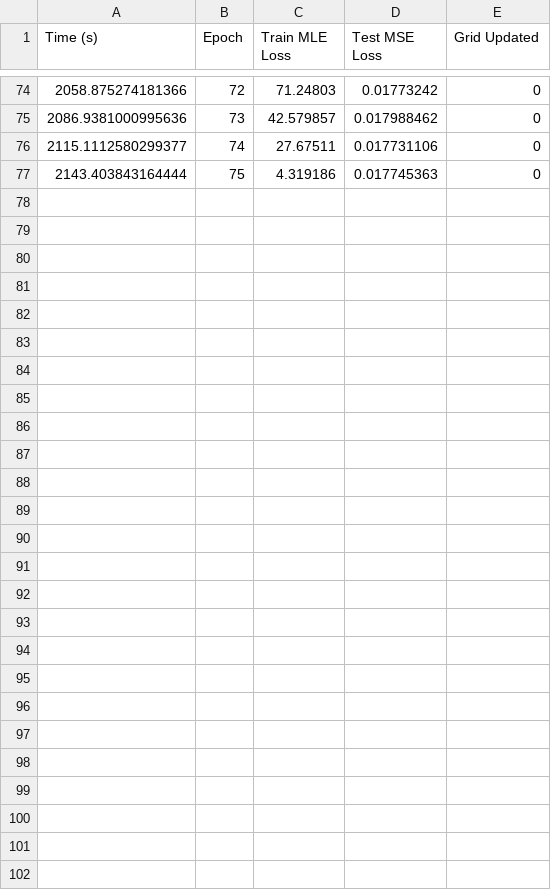
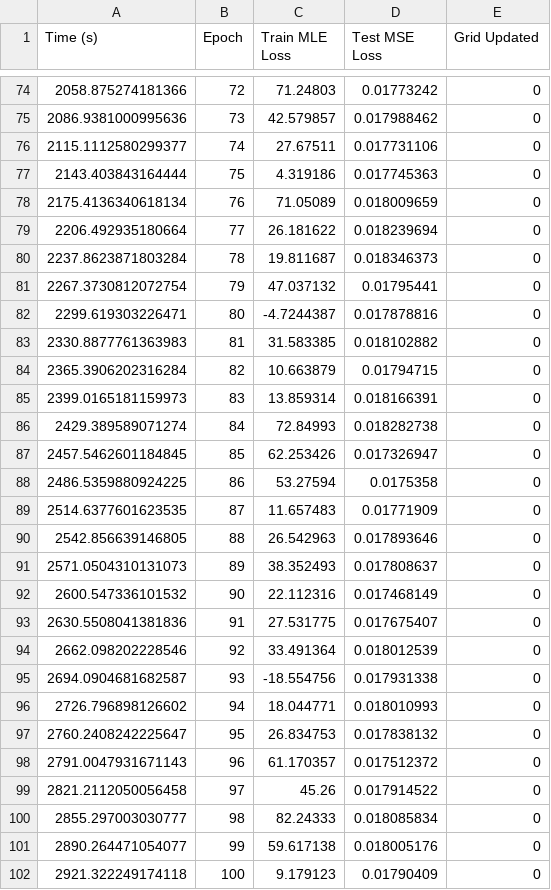
Before and after one commit to PritRaj1/KAEM-profile, a CSV file: logs/gaussian_FFT/DARCY_FLOW_1/loss.csv, drawn as a sheet; only a part is shown, gaps mark what is left out.

```diff
--- a/logs/gaussian_FFT/DARCY_FLOW_1/loss.csv
+++ b/logs/gaussian_FFT/DARCY_FLOW_1/loss.csv
@@ -77 +77,26 @@ Time (s),Epoch,Train MLE Loss,Test MSE Loss,Grid Updated
 2143.403843164444,75,4.319186,0.017745363,0
+2175.4136340618134,76,71.05089,0.018009659,0
+2206.492935180664,77,26.181622,0.018239694,0
+2237.8623871803284,78,19.811687,0.018346373,0
+2267.3730812072754,79,47.037132,0.01795441,0
+2299.619303226471,80,-4.7244387,0.017878816,0
+2330.8877761363983,81,31.583385,0.018102882,0
+2365.3906202316284,82,10.663879,0.01794715,0
+2399.0165181159973,83,13.859314,0.018166391,0
+2429.389589071274,84,72.84993,0.018282738,0
+2457.5462601184845,85,62.253426,0.017326947,0
+2486.5359880924225,86,53.27594,0.0175358,0
+2514.6377601623535,87,11.657483,0.01771909,0
+2542.856639146805,88,26.542963,0.017893646,0
+2571.0504310131073,89,38.352493,0.017808637,0
+2600.547336101532,90,22.112316,0.017468149,0
+2630.5508041381836,91,27.531775,0.017675407,0
+2662.098202228546,92,33.491364,0.018012539,0
+2694.0904681682587,93,-18.554756,0.017931338,0
+2726.796898126602,94,18.044771,0.018010993,0
+2760.2408242225647,95,26.834753,0.017838132,0
+2791.0047931671143,96,61.170357,0.017512372,0
+2821.2112050056458,97,45.26,0.017914522,0
+2855.297003030777,98,82.24333,0.018085834,0
+2890.264471054077,99,59.617138,0.018005176,0
+2921.322249174118,100,9.179123,0.01790409,0
```
Also changed, not shown: 2 other files.
